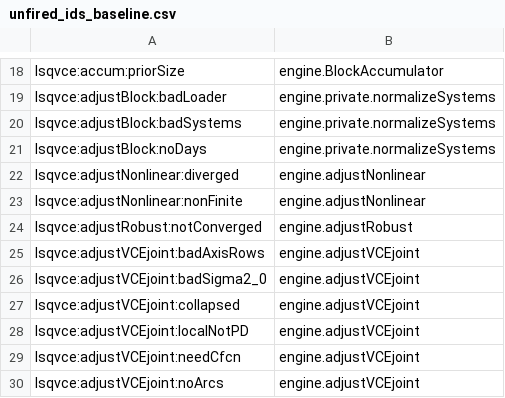
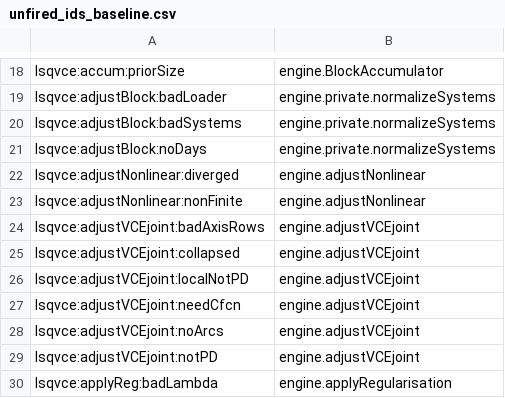
Before and after one commit to astrobayer/lsqvce, a CSV file: dev/docs_src/unfired_ids_baseline.csv, drawn as a sheet; only a part is shown, gaps mark what is left out; the shorter side is filled out with more unchanged rows.

```diff
--- a/dev/docs_src/unfired_ids_baseline.csv
+++ b/dev/docs_src/unfired_ids_baseline.csv
@@ -23,5 +23,3 @@ lsqvce:adjustNonlinear:diverged,engine.adjustNonlinear
 lsqvce:adjustNonlinear:nonFinite,engine.adjustNonlinear
-lsqvce:adjustRobust:notConverged,engine.adjustRobust
 lsqvce:adjustVCEjoint:badAxisRows,engine.adjustVCEjoint
-lsqvce:adjustVCEjoint:badSigma2_0,engine.adjustVCEjoint
 lsqvce:adjustVCEjoint:collapsed,engine.adjustVCEjoint
```
Also changed, not shown: dev/docs_src/long_functions.csv, dev/docs_src/long_lines.csv, 34 other files.
